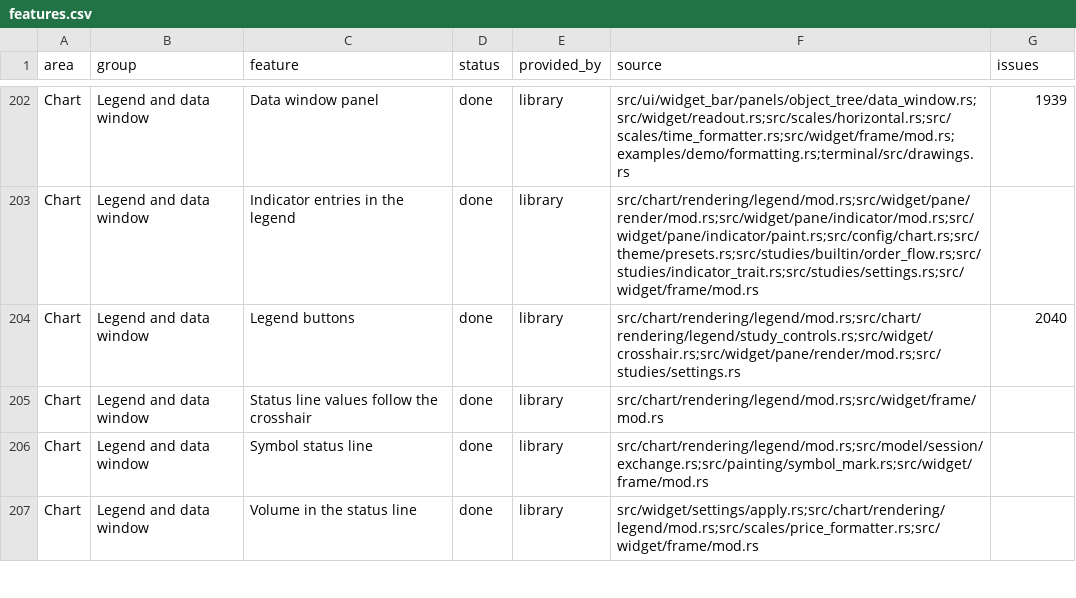
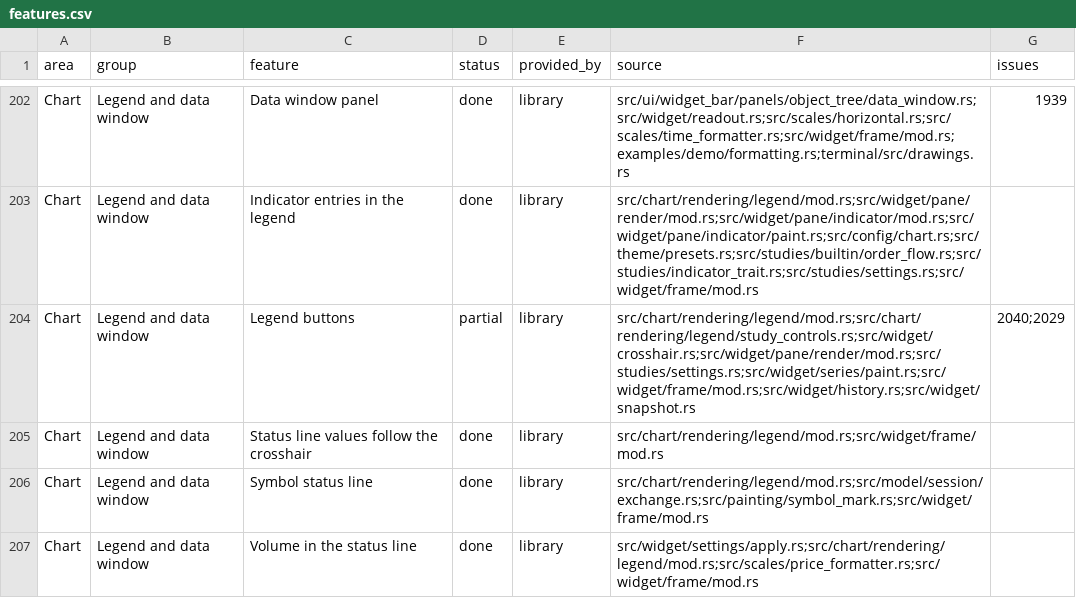
Before and after one commit to userFRM/egui-charts, a CSV file: docs/progress/features.csv, drawn as a sheet; only a part is shown, gaps mark what is left out.

Commit message:
feat(legend): remove overlay series from their own rows (#2097)
**feat(legend): remove added series using their legend controls**

Added bar-series rows only displayed their name and value, leaving users without a way to delete a particular overlay from its readout.

Return the clicked row's live handle, scope button identity to its chart, and dispatch removal through chart history after painting. Reserve space for hover and keyboard controls. Reuse layout ID remapping and retained series history so undo restores data and row ordering.

Cover duplicate titles, serialized restore, surviving series and studies, and undo and redo in a frame regression. Update feature status and roadmap.

**fix(legend): align remove controls with their readouts**

A twenty-point control aligned to the top of shorter text put its icon below the text's midpoint. Center the control on the readout so the icon and hover outline stay aligned across font sizes.

Refs #2029

**fix(legend): ignore taps on an unrevealed remove control**

The remove control stayed clickable while hidden, so a touch tap near the end of an added-series row deleted it with no button shown. Act on a click only while the pointer is over the row or the control has focus, as the study controls do, and extend the removal regression with a touch tap.

Touch reveal for these rows is not yet provided, so the Legend buttons progress row is partial again.

Refs #2029

Closes #2029

```diff
--- a/docs/progress/features.csv
+++ b/docs/progress/features.csv
@@ -203,3 +203,3 @@ Chart,Legend and data window,Data window panel,done,library,src/ui/widget_bar/pa
 Chart,Legend and data window,Indicator entries in the legend,done,library,src/chart/rendering/legend/mod.rs;src/widget/pane/render/mod.rs;src/widget/pane/indicator/mod.rs;src/widget/pane/indicator/paint.rs;src/config/chart.rs;src/theme/presets.rs;src/studies/builtin/order_flow.rs;src/studies/indicator_trait.rs;src/studies/settings.rs;src/widget/frame/mod.rs,
-Chart,Legend and data window,Legend buttons,done,library,src/chart/rendering/legend/mod.rs;src/chart/rendering/legend/study_controls.rs;src/widget/crosshair.rs;src/widget/pane/render/mod.rs;src/studies/settings.rs,2040
+Chart,Legend and data window,Legend buttons,partial,library,src/chart/rendering/legend/mod.rs;src/chart/rendering/legend/study_controls.rs;src/widget/crosshair.rs;src/widget/pane/render/mod.rs;src/studies/settings.rs;src/widget/series/paint.rs;src/widget/frame/mod.rs;src/widget/history.rs;src/widget/snapshot.rs,2040;2029
 Chart,Legend and data window,Status line values follow the crosshair,done,library,src/chart/rendering/legend/mod.rs;src/widget/frame/mod.rs,
```
Also changed, not shown: 3 other files.
